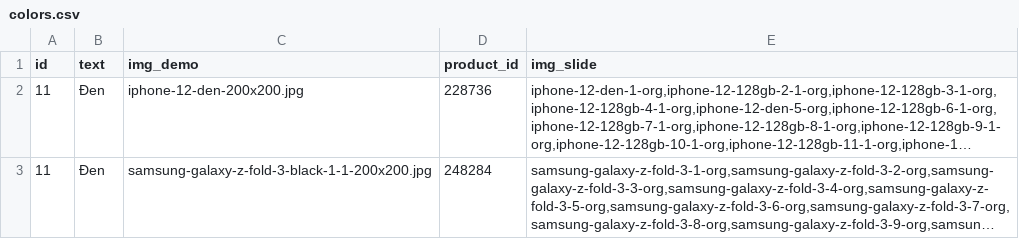
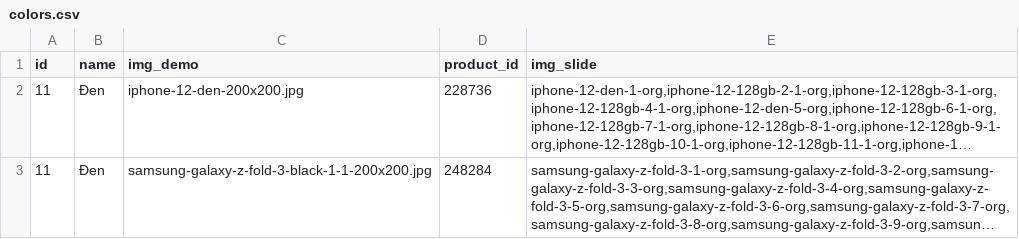
Before and after one commit to danglaiacc/tgdd-new, a CSV file: getphone/colors.csv, drawn as a sheet; only a part is shown; long unchanged cells end in …; the diff names each change by its address in the sheet, - before the commit and + after, or states it on an @@ line.

Commit message:
fix (color): change text to name

```diff
--- a/getphone/colors.csv
+++ b/getphone/colors.csv
-B1: text
+B1: name
```
Also changed, not shown: 2 other files.
